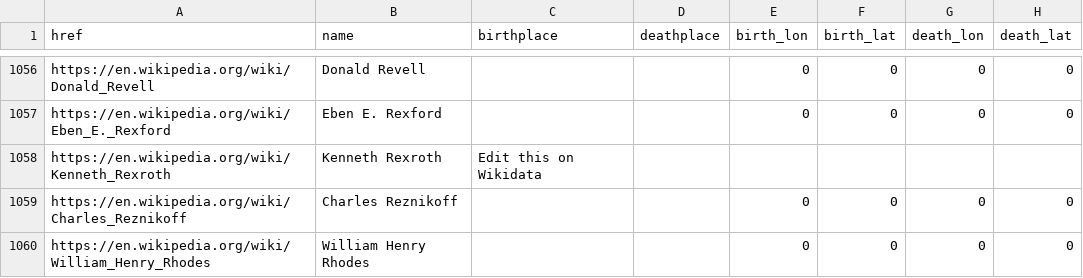
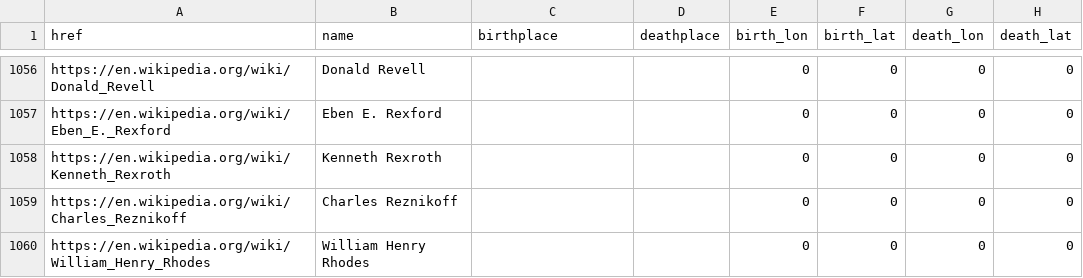
Before and after one commit to briggsreschke/geo-json, a CSV file: poets/poets.csv, drawn as a sheet; only a part is shown, gaps mark what is left out.

Commit message:
Update poets.csv

```diff
--- a/poets/poets.csv
+++ b/poets/poets.csv
@@ -1057,3 +1057,3 @@ https://en.wikipedia.org/wiki/Donald_Revell,Donald Revell,,,0,0,0,0
 https://en.wikipedia.org/wiki/Eben_E._Rexford,Eben E. Rexford,,,0,0,0,0
-https://en.wikipedia.org/wiki/Kenneth_Rexroth,Kenneth Rexroth,Edit this on Wikidata,
+https://en.wikipedia.org/wiki/Kenneth_Rexroth,Kenneth Rexroth,,,0,0,0,0
 https://en.wikipedia.org/wiki/Charles_Reznikoff,Charles Reznikoff,,,0,0,0,0
```
